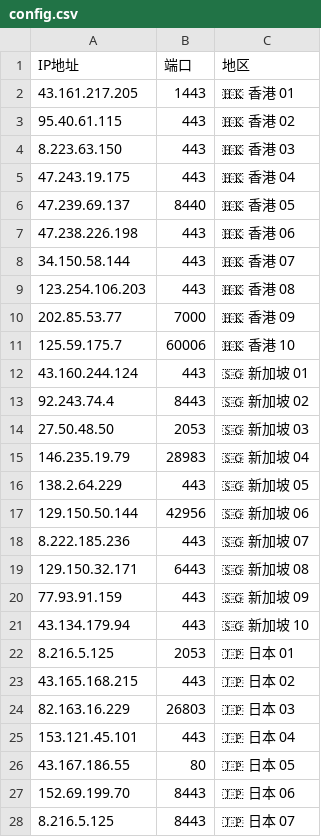
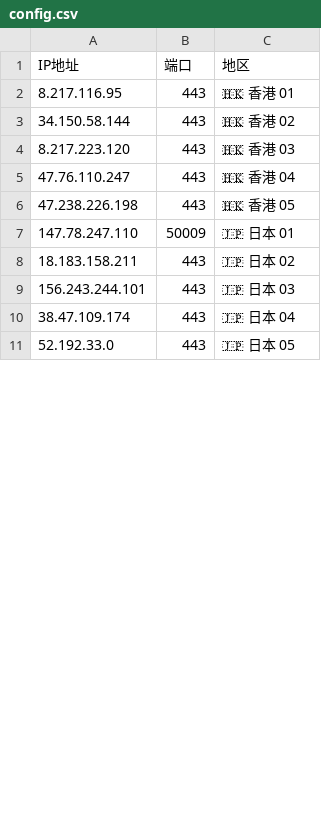
Before and after one commit to timezone0/Sub, a CSV file: generate-preferred-nodes/config/config.csv, drawn as a sheet; only a part is shown; the diff covers the shown part only.

```diff
--- a/generate-preferred-nodes/config/config.csv
+++ b/generate-preferred-nodes/config/config.csv
@@ -1,28 +1,11 @@
 IP地址,端口,地区
-43.161.217.205,1443,🇭🇰 香港 01
-95.40.61.115,443,🇭🇰 香港 02
-8.223.63.150,443,🇭🇰 香港 03
-47.243.19.175,443,🇭🇰 香港 04
-47.239.69.137,8440,🇭🇰 香港 05
-47.238.226.198,443,🇭🇰 香港 06
-34.150.58.144,443,🇭🇰 香港 07
-123.254.106.203,443,🇭🇰 香港 08
-202.85.53.77,7000,🇭🇰 香港 09
-125.59.175.7,60006,🇭🇰 香港 10
-43.160.244.124,443,🇸🇬 新加坡 01
-92.243.74.4,8443,🇸🇬 新加坡 02
-27.50.48.50,2053,🇸🇬 新加坡 03
-146.235.19.79,28983,🇸🇬 新加坡 04
-138.2.64.229,443,🇸🇬 新加坡 05
-129.150.50.144,42956,🇸🇬 新加坡 06
-8.222.185.236,443,🇸🇬 新加坡 07
-129.150.32.171,6443,🇸🇬 新加坡 08
-77.93.91.159,443,🇸🇬 新加坡 09
-43.134.179.94,443,🇸🇬 新加坡 10
-8.216.5.125,2053,🇯🇵 日本 01
-43.165.168.215,443,🇯🇵 日本 02
-82.163.16.229,26803,🇯🇵 日本 03
-153.121.45.101,443,🇯🇵 日本 04
-43.167.186.55,80,🇯🇵 日本 05
-152.69.199.70,8443,🇯🇵 日本 06
-8.216.5.125,8443,🇯🇵 日本 07
+8.217.116.95,443,🇭🇰 香港 01
+34.150.58.144,443,🇭🇰 香港 02
+8.217.223.120,443,🇭🇰 香港 03
+47.76.110.247,443,🇭🇰 香港 04
+47.238.226.198,443,🇭🇰 香港 05
+147.78.247.110,50009,🇯🇵 日本 01
+18.183.158.211,443,🇯🇵 日本 02
+156.243.244.101,443,🇯🇵 日本 03
+38.47.109.174,443,🇯🇵 日本 04
+52.192.33.0,443,🇯🇵 日本 05
```
Also changed, not shown: 4 added rows, 27 removed rows and 10 edited cells elsewhere in this file, 47 other files.
